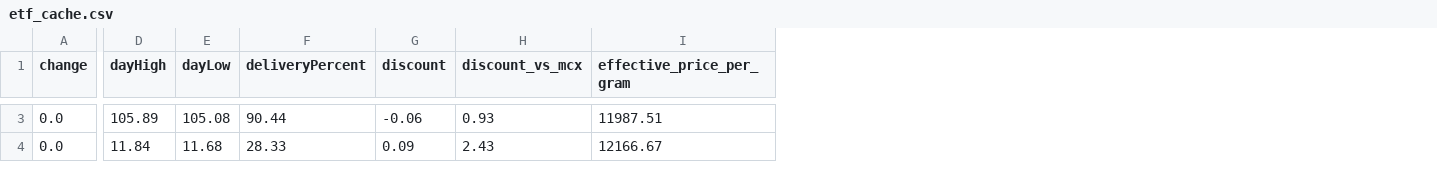
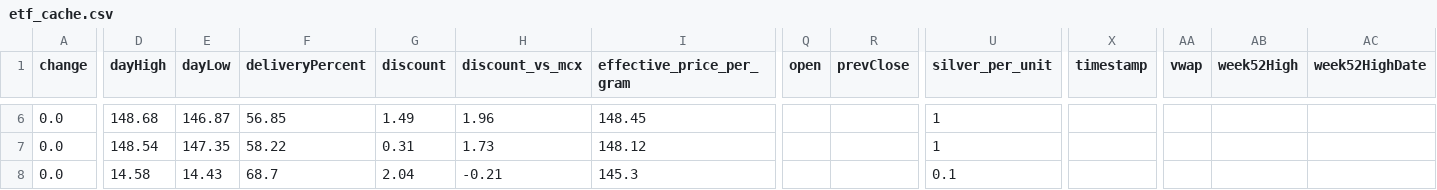
Before and after one commit to abhishekkumar9807/etf-tracker, a CSV file: data/etf_cache.csv, drawn as a sheet; only a part is shown, gaps mark what is left out; addresses are those after the commit; rows hold the shown columns only; the diff covers the shown part only; the diff names each change by its address in the sheet, - before the commit and + after, or states it on an @@ line.

```diff
--- a/data/etf_cache.csv
+++ b/data/etf_cache.csv
+column Q (open), empty
+column R (prevClose), empty
+column U (silver_per_unit), row 6: 1; row 8: 0.1
+column X (timestamp), empty
+column AA (vwap), empty
+column AB (week52High), empty
+column AC (week52HighDate), empty
-D6 (dayHigh): 105.89
+D6 (dayHigh): 148.68
-E6 (dayLow): 105.08
+E6 (dayLow): 146.87
-F6 (deliveryPercent): 90.44
+F6 (deliveryPercent): 56.85
-G6 (discount): -0.06
+G6 (discount): 1.49
-H6 (discount_vs_mcx): 0.93
+H6 (discount_vs_mcx): 1.96
-I6 (effective_price_per_gram): 11987.51
+I6 (effective_price_per_gram): 148.45
+row 7: 0.0 | 148.54 | 147.35 | 58.22 | 0.31 | 1.73 | 148.12 |  |  | 1
-D8 (dayHigh): 11.84
+D8 (dayHigh): 14.58
-E8 (dayLow): 11.68
+E8 (dayLow): 14.43
-F8 (deliveryPercent): 28.33
+F8 (deliveryPercent): 68.7
-G8 (discount): 0.09
+G8 (discount): 2.04
-H8 (discount_vs_mcx): 2.43
+H8 (discount_vs_mcx): -0.21
-I8 (effective_price_per_gram): 12166.67
+I8 (effective_price_per_gram): 145.3
```
Also changed, not shown: 3 added rows and 50 edited cells elsewhere in this file, 2 other files.
